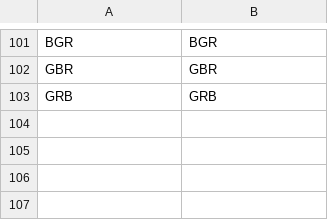
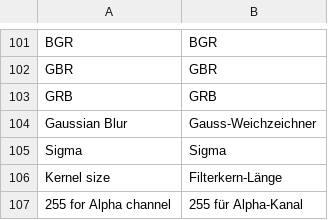
Before and after one commit to troonie/troonie, a CSV file: Picturez_Lib/languages.csv, drawn as a sheet; only a part is shown, gaps mark what is left out; the diff names each change by its address in the sheet, - before the commit and + after, or states it on an @@ line.

Commit message:
- Adding GaussianBlur filter - Providing sliders (HScales) for FilterWidget including TimeoutHandler for filter preview - Adding filter property for using alpha channel identically like rgb channels as filter result or as solid value (255) - Removing PicturezVersion file (moved to official project website)

```diff
--- a/Picturez_Lib/languages.csv
+++ b/Picturez_Lib/languages.csv
+row 104: Gaussian Blur | Gauss-Weichzeichner
+row 105: Sigma | Sigma
+row 106: Kernel size | Filterkern-Länge
+row 107: 255 for Alpha channel | 255 für Alpha-Kanal
```
Also changed, not shown: 15 other files.
